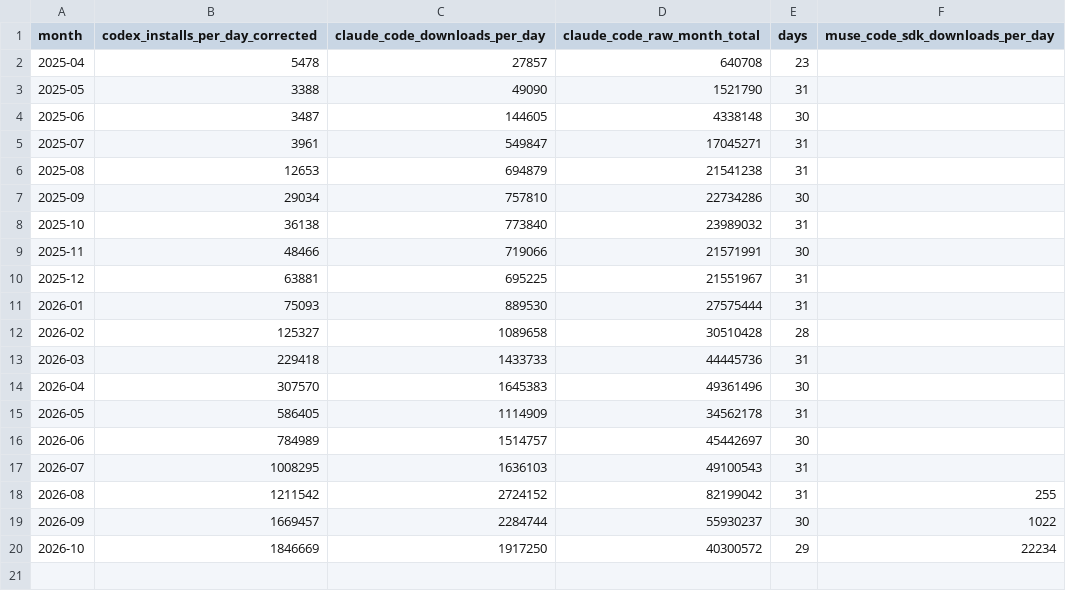
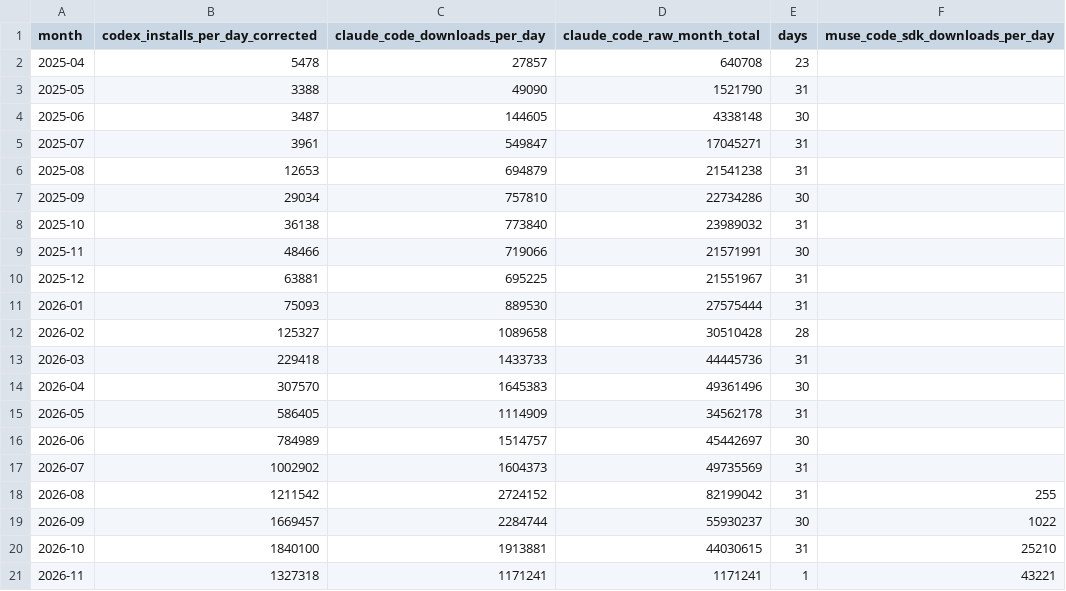
Before and after one commit to Kevin19980730/ai-adoption-monitor, a CSV file: codex-user-trend/cli_npm_monthly.csv, drawn as a sheet.

```diff
--- a/codex-user-trend/cli_npm_monthly.csv
+++ b/codex-user-trend/cli_npm_monthly.csv
@@ -16,5 +16,6 @@ month,codex_installs_per_day_corrected,claude_code_downloads_per_day,claude_code
 2026-06,784989,1514757,45442697,30,
-2026-07,1008295,1636103,49100543,31,
+2026-07,1002902,1604373,49735569,31,
 2026-08,1211542,2724152,82199042,31,255
 2026-09,1669457,2284744,55930237,30,1022
-2026-10,1846669,1917250,40300572,29,22234
+2026-10,1840100,1913881,44030615,31,25210
+2026-11,1327318,1171241,1171241,1,43221
```
Also changed, not shown: codex-user-trend/cli_npm_daily.csv, silicon-data/silicon_index_daily.csv, 2 other files.
